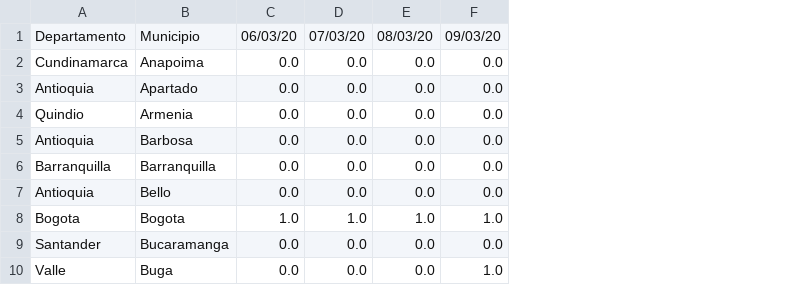
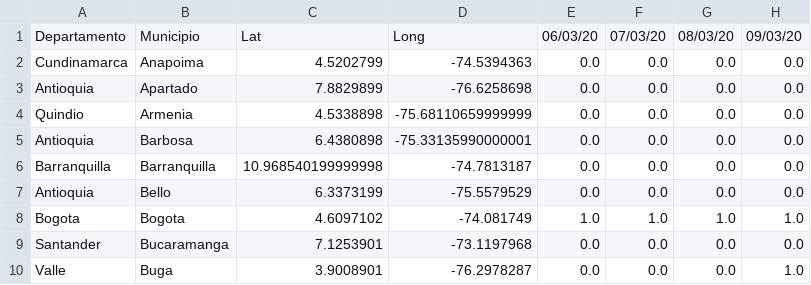
Before and after one commit to mneira10/COVID19-Colombia, a CSV file: data/time_series_covid19_confirmed_colombia.csv, drawn as a sheet; only a part is shown; the diff names each change by its address in the sheet, - before the commit and + after, or states it on an @@ line.

Commit message:
latitud y longitud

```diff
--- a/data/time_series_covid19_confirmed_colombia.csv
+++ b/data/time_series_covid19_confirmed_colombia.csv
+column C, rows 1-10: Lat | 4.5202799 | 7.8829899 | 4.5338898 | 6.4380898 | 10.968540199999998 | 6.3373199 | 4.6097102 | 7.1253901 | 3.9008901
+column D, rows 1-10: Long | -74.5394363 | -76.6258698 | -75.68110659999999 | -75.33135990000001 | -74.7813187 | -75.5579529 | -74.081749 | -73.1197968 | -76.2978287
```
